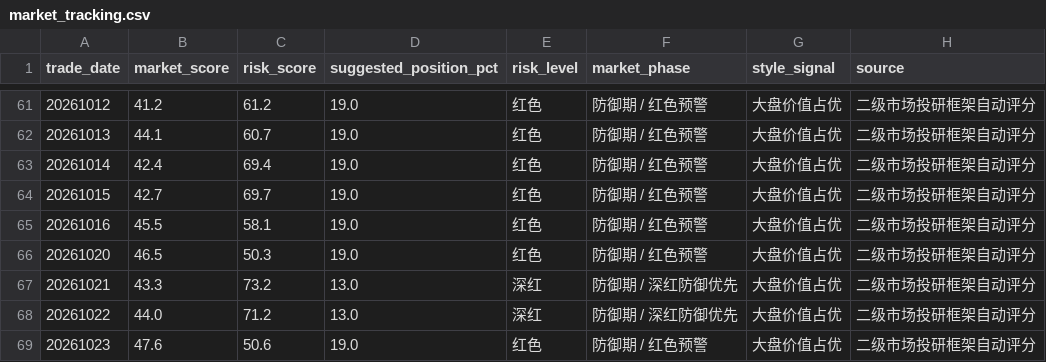
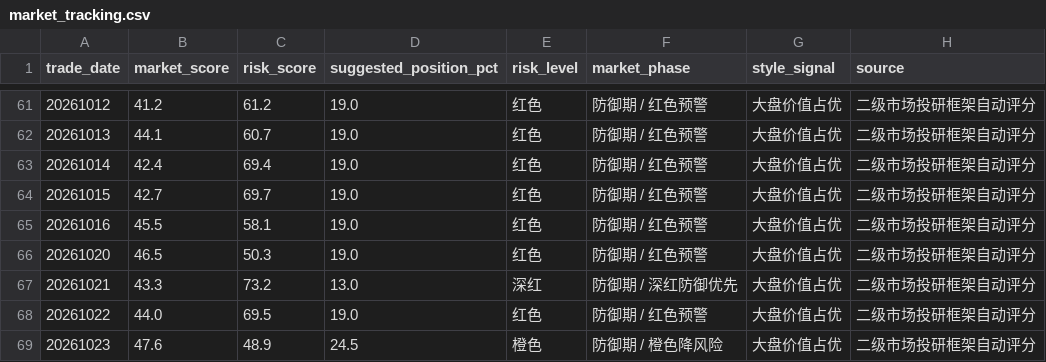
Before and after one commit to vanswei45678-droid/vanswei45678-droid.github.io, a CSV file: data/market_tracking.csv, drawn as a sheet; only a part is shown, gaps mark what is left out.

```diff
--- a/data/market_tracking.csv
+++ b/data/market_tracking.csv
@@ -67,3 +67,3 @@
 20261021,43.3,73.2,13.0,深红,防御期 / 深红防御优先,大盘价值占优,二级市场投研框架自动评分
-20261022,44.0,71.2,13.0,深红,防御期 / 深红防御优先,大盘价值占优,二级市场投研框架自动评分
-20261023,47.6,50.6,19.0,红色,防御期 / 红色预警,大盘价值占优,二级市场投研框架自动评分
+20261022,44.0,69.5,19.0,红色,防御期 / 红色预警,大盘价值占优,二级市场投研框架自动评分
+20261023,47.6,48.9,24.5,橙色,防御期 / 橙色降风险,大盘价值占优,二级市场投研框架自动评分
```
Also changed, not shown: 9 other files.
